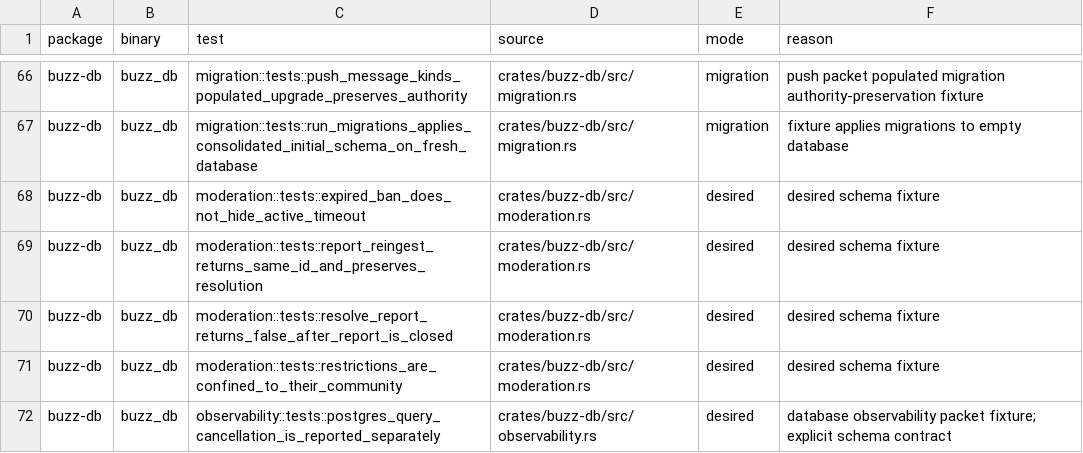
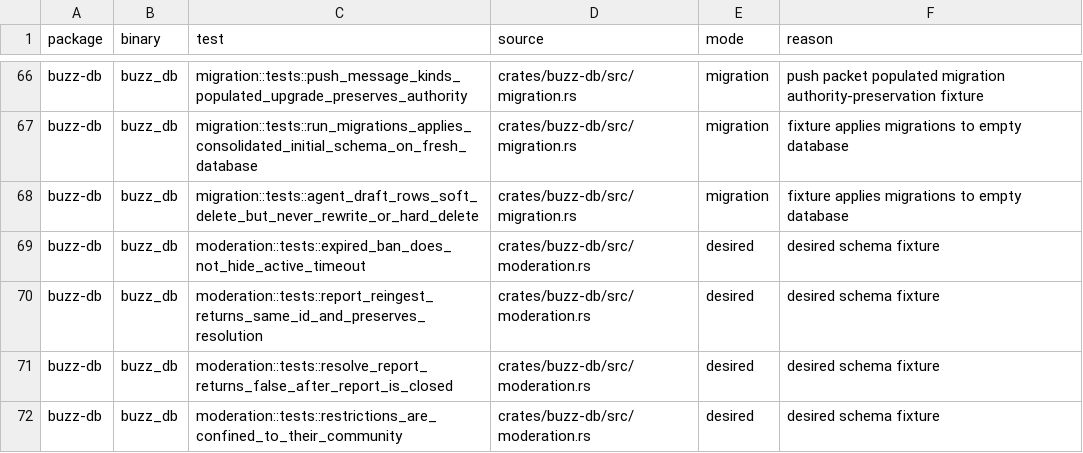
Before and after one commit to only21mil/buzz, a TSV file: scripts/postgres-tests.tsv, drawn as a sheet; only a part is shown, gaps mark what is left out; the shorter side is filled out with more unchanged rows; the diff names each change by its address in the sheet, - before the commit and + after, or states it on an @@ line.

```diff
--- a/scripts/postgres-tests.tsv
+++ b/scripts/postgres-tests.tsv
+row 68: buzz-db | buzz_db | migration::tests::agent_draft_rows_soft_delete_but_never_rewrite_or_hard_delete | crates/buzz-db/src/migration.rs | migration | fixture applies migrations to empty database
```
Also changed, not shown: 8 other files.
